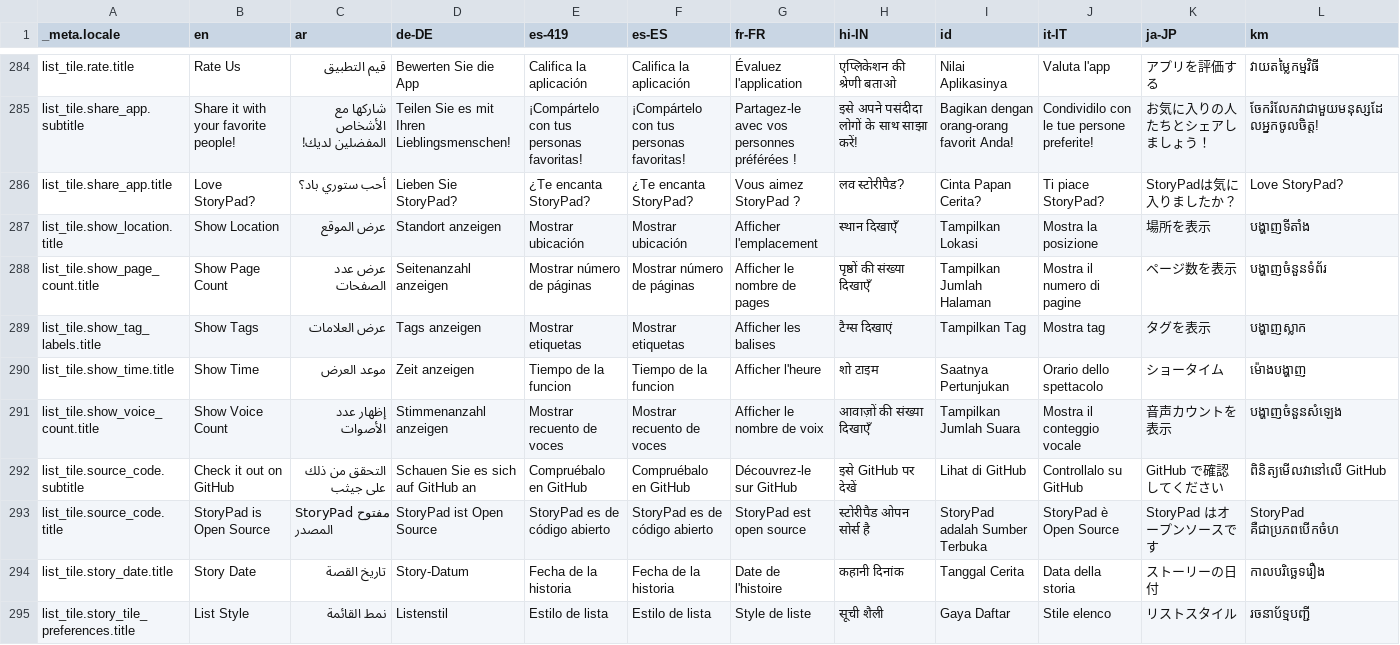
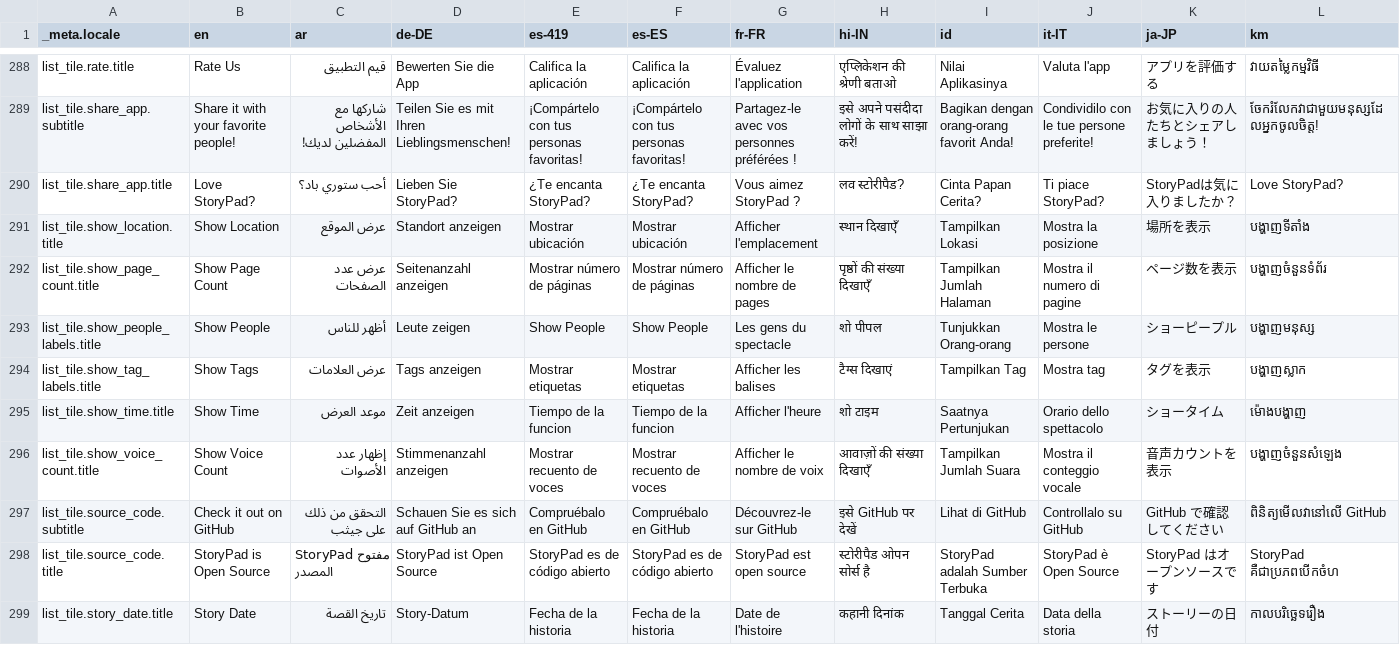
Before and after one commit to techxsarwar/anzio, a CSV file: bin/localization/data.csv, drawn as a sheet; only a part is shown, gaps mark what is left out; the shorter side is filled out with more unchanged rows; rows hold the shown columns only; the diff covers the shown part only; the diff names each change by its address in the sheet, - before the commit and + after, or states it on an @@ line.

Commit message:
Allow feature to tag people per entry (#688)

```diff
--- a/bin/localization/data.csv
+++ b/bin/localization/data.csv
+row 293: list_tile.show_people_labels.title | Show People | أظهر للناس | Leute zeigen | Show People | Show People | Les gens du spectacle | शो पीपल | Tunjukkan Orang-orang | Mostra le persone | ショーピープル | បង្ហាញមនុស្ស
```
Also changed, not shown: 7 added rows and 2 edited cells elsewhere in this file, 40 other files.
